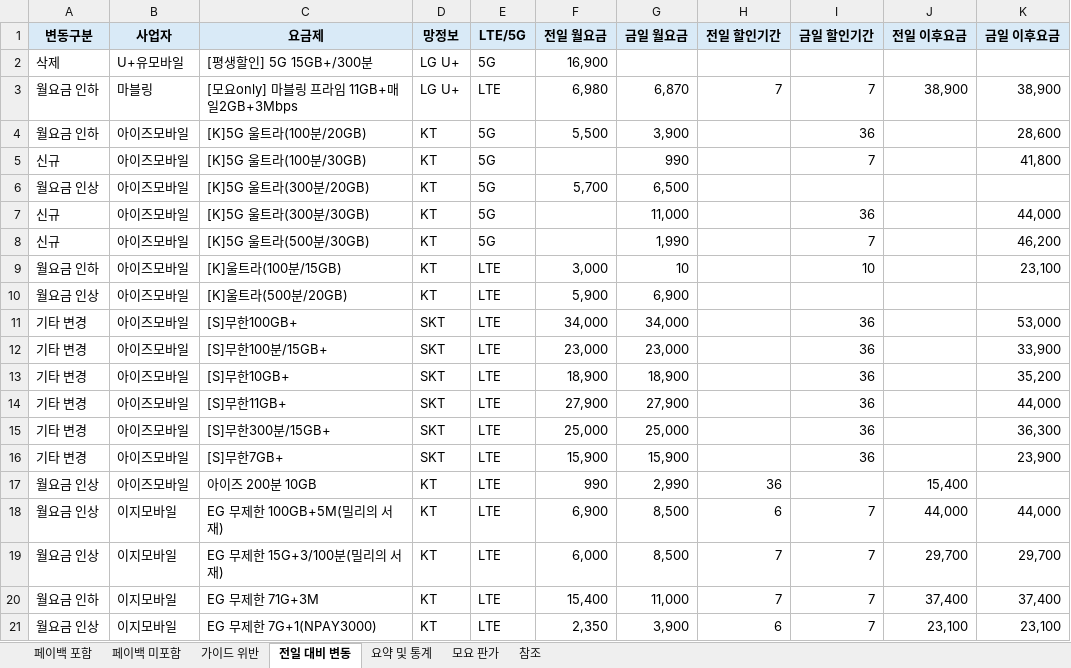
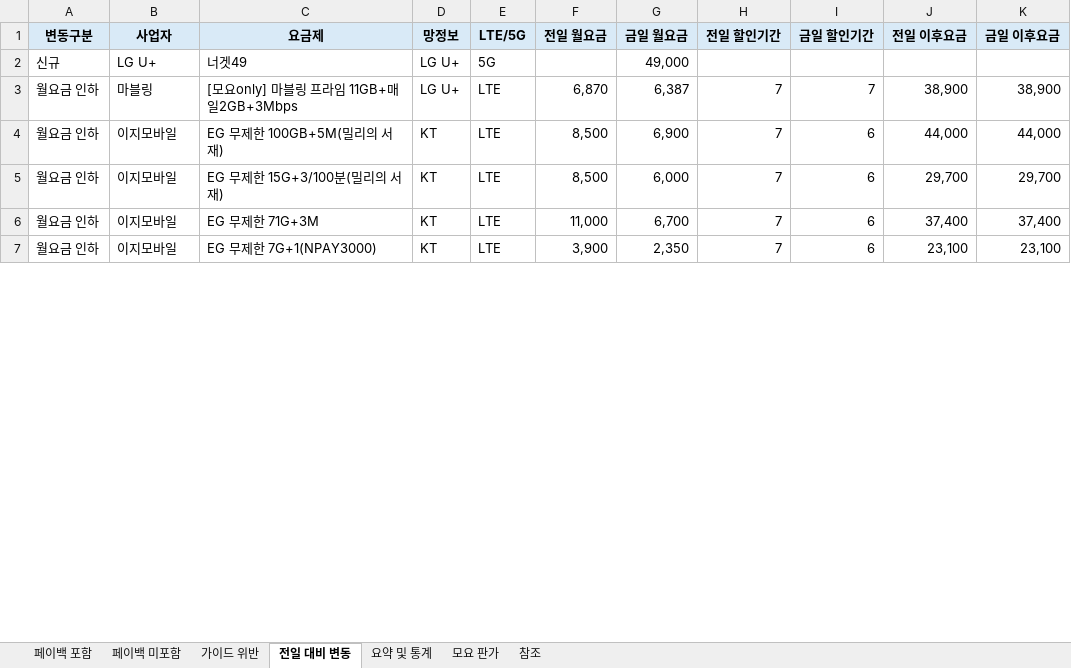
Before and after one commit to kjch444-sketchs/moyoplan-crawler, an Excel workbook: moyoplan_parsed_plans.xlsx, sheet 전일 대비 변동, drawn as a sheet; only a part is shown; values as stored, in another font and other column widths than the file's, no borders; removed rows and columns are numbered as before the commit, all else as after; the diff covers the shown part only; the diff names each change by its address in the sheet, - before the commit and + after, or states it on an @@ line.

```diff
--- a/moyoplan_parsed_plans.xlsx (sheet 전일 대비 변동)
+++ b/moyoplan_parsed_plans.xlsx (sheet 전일 대비 변동)
-row 2: 삭제 | U+유모바일 | [평생할인] 5G 15GB+/300분 | LG U+ | 5G | 16,900
+row 2: 신규 | LG U+ | 너겟49 | LG U+ | 5G |  | 49,000
-F3 (전일 월요금): 6,980
+F3 (전일 월요금): 6,870
-G3 (금일 월요금): 6,870
+G3 (금일 월요금): 6,387
-row 4: 월요금 인하 | 아이즈모바일 | [K]5G 울트라(100분/20GB) | KT | 5G | 5,500 | 3,900 |  | 36 |  | 28,600
-row 5: 신규 | 아이즈모바일 | [K]5G 울트라(100분/30GB) | KT | 5G |  | 990 |  | 7 |  | 41,800
-row 6: 월요금 인상 | 아이즈모바일 | [K]5G 울트라(300분/20GB) | KT | 5G | 5,700 | 6,500
-row 7: 신규 | 아이즈모바일 | [K]5G 울트라(300분/30GB) | KT | 5G |  | 11,000 |  | 36 |  | 44,000
-row 8: 신규 | 아이즈모바일 | [K]5G 울트라(500분/30GB) | KT | 5G |  | 1,990 |  | 7 |  | 46,200
-row 9: 월요금 인하 | 아이즈모바일 | [K]울트라(100분/15GB) | KT | LTE | 3,000 | 10 |  | 10 |  | 23,100
-row 10: 월요금 인상 | 아이즈모바일 | [K]울트라(500분/20GB) | KT | LTE | 5,900 | 6,900
-row 11: 기타 변경 | 아이즈모바일 | [S]무한100GB+ | SKT | LTE | 34,000 | 34,000 |  | 36 |  | 53,000
-row 12: 기타 변경 | 아이즈모바일 | [S]무한100분/15GB+ | SKT | LTE | 23,000 | 23,000 |  | 36 |  | 33,900
-row 13: 기타 변경 | 아이즈모바일 | [S]무한10GB+ | SKT | LTE | 18,900 | 18,900 |  | 36 |  | 35,200
-row 14: 기타 변경 | 아이즈모바일 | [S]무한11GB+ | SKT | LTE | 27,900 | 27,900 |  | 36 |  | 44,000
-row 15: 기타 변경 | 아이즈모바일 | [S]무한300분/15GB+ | SKT | LTE | 25,000 | 25,000 |  | 36 |  | 36,300
-row 16: 기타 변경 | 아이즈모바일 | [S]무한7GB+ | SKT | LTE | 15,900 | 15,900 |  | 36 |  | 23,900
-row 17: 월요금 인상 | 아이즈모바일 | 아이즈 200분 10GB | KT | LTE | 990 | 2,990 | 36 |  | 15,400
-A4:A5 (변동구분): 월요금 인상
+A4:A5 (변동구분): 월요금 인하
-F4 (전일 월요금): 6,900
+F4 (전일 월요금): 8,500
-G4 (금일 월요금): 8,500
+G4 (금일 월요금): 6,900
-H4 (전일 할인기간): 6
+H4 (전일 할인기간): 7
-I4:I7 (금일 할인기간): 7
+I4:I7 (금일 할인기간): 6
-F5 (전일 월요금): 6,000
+F5 (전일 월요금): 8,500
-G5 (금일 월요금): 8,500
+G5 (금일 월요금): 6,000
-F6 (전일 월요금): 15,400
+F6 (전일 월요금): 11,000
-G6 (금일 월요금): 11,000
+G6 (금일 월요금): 6,700
-A7 (변동구분): 월요금 인상
+A7 (변동구분): 월요금 인하
-F7 (전일 월요금): 2,350
+F7 (전일 월요금): 3,900
-G7 (금일 월요금): 3,900
+G7 (금일 월요금): 2,350
-H7 (전일 할인기간): 6
+H7 (전일 할인기간): 7
```
Also changed, not shown: 4 removed rows and 16 edited cells elsewhere in this sheet, sheet 페이백 포함, sheet 페이백 미포함, sheet 요약 및 통계, hidden cells.
